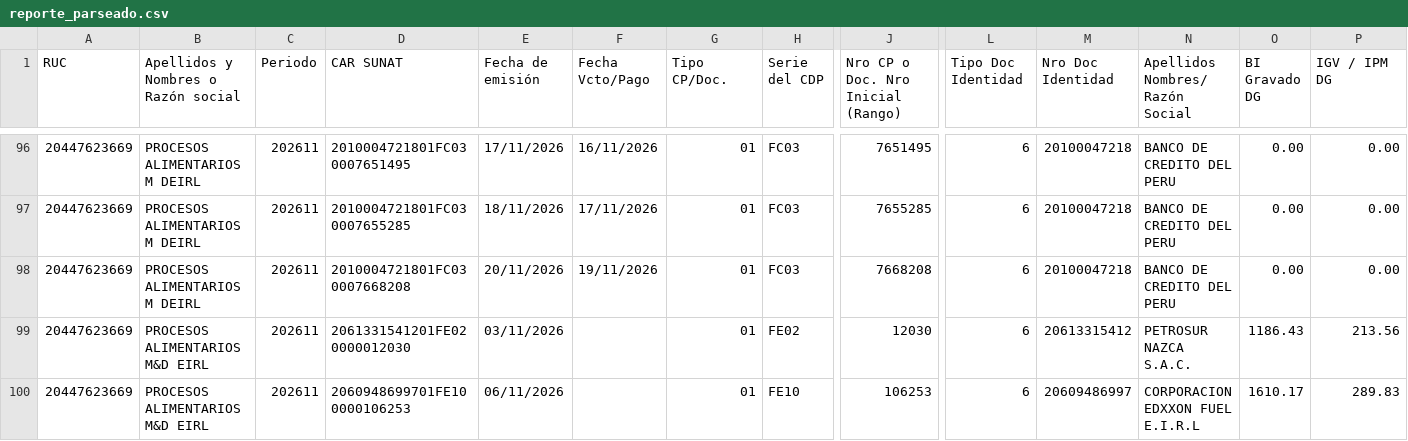
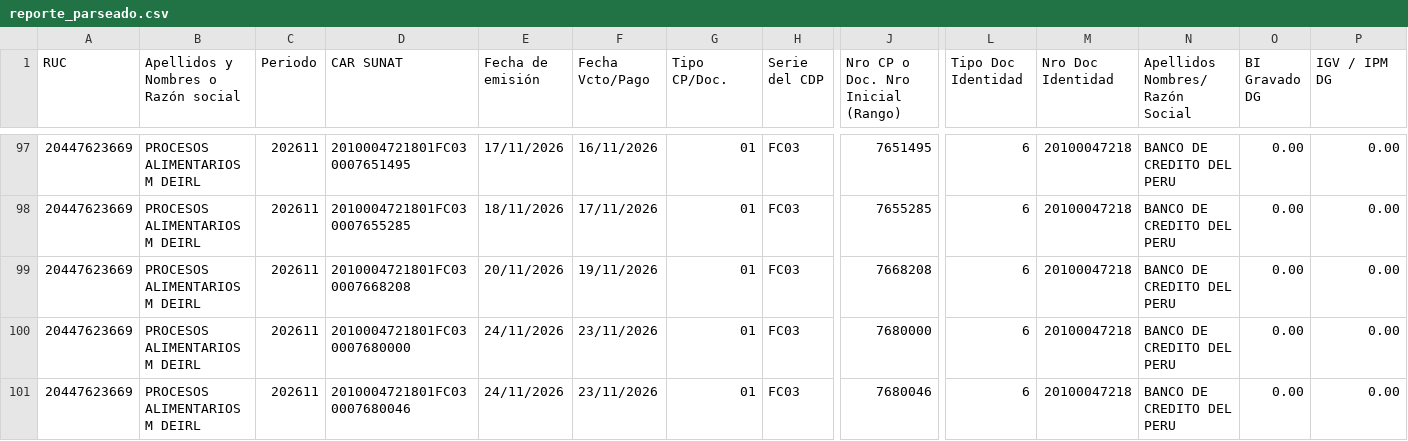
Before and after one commit to Aquivan/Claude, a CSV file: sire/20447623669/historico/202611/reporte_parseado.csv, drawn as a sheet; only a part is shown, gaps mark what is left out; the shorter side is filled out with more unchanged rows; rows hold the shown columns only; the diff covers the shown part only; the diff names each change by its address in the sheet, - before the commit and + after, or states it on an @@ line.

```diff
--- a/sire/20447623669/historico/202611/reporte_parseado.csv
+++ b/sire/20447623669/historico/202611/reporte_parseado.csv
+row 100: 20447623669 | PROCESOS ALIMENTARIOS M DEIRL | 202611 | 2010004721801FC030007680000 | 24/11/2026 | 23/11/2026 | 01 | FC03 | 7680000 | 6 | 20100047218 | BANCO DE CREDITO DEL PERU | 0.00 | 0.00
+row 101: 20447623669 | PROCESOS ALIMENTARIOS M DEIRL | 202611 | 2010004721801FC030007680046 | 24/11/2026 | 23/11/2026 | 01 | FC03 | 7680046 | 6 | 20100047218 | BANCO DE CREDITO DEL PERU | 0.00 | 0.00
```
Also changed, not shown: 5 added rows elsewhere in this file, sire/20447623669/facturas.csv, sire/20447623669/historico/202611/compras_propuesta.csv, 16 other files.
